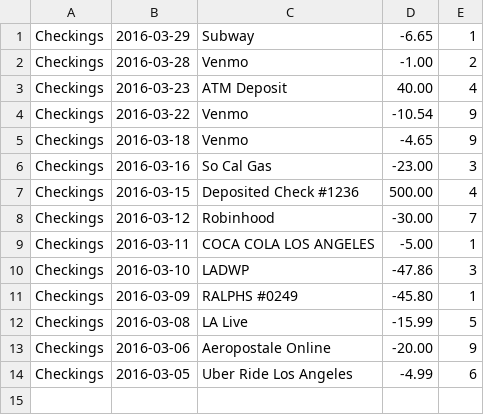
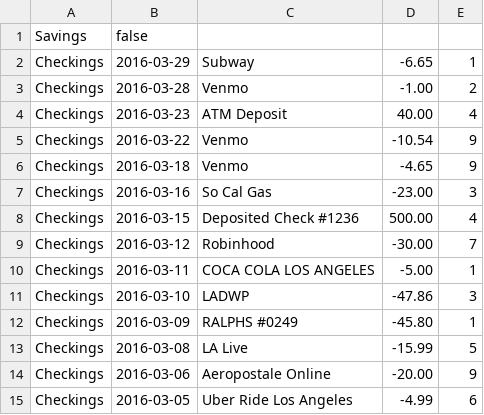
Before and after one commit to reych/financierge, a CSV file: resources/data.csv, drawn as a sheet; the diff names each change by its address in the sheet, - before the commit and + after, or states it on an @@ line.

```diff
--- a/resources/data.csv
+++ b/resources/data.csv
+row 1: Savings | false
```
Also changed, not shown: 1 other file.
